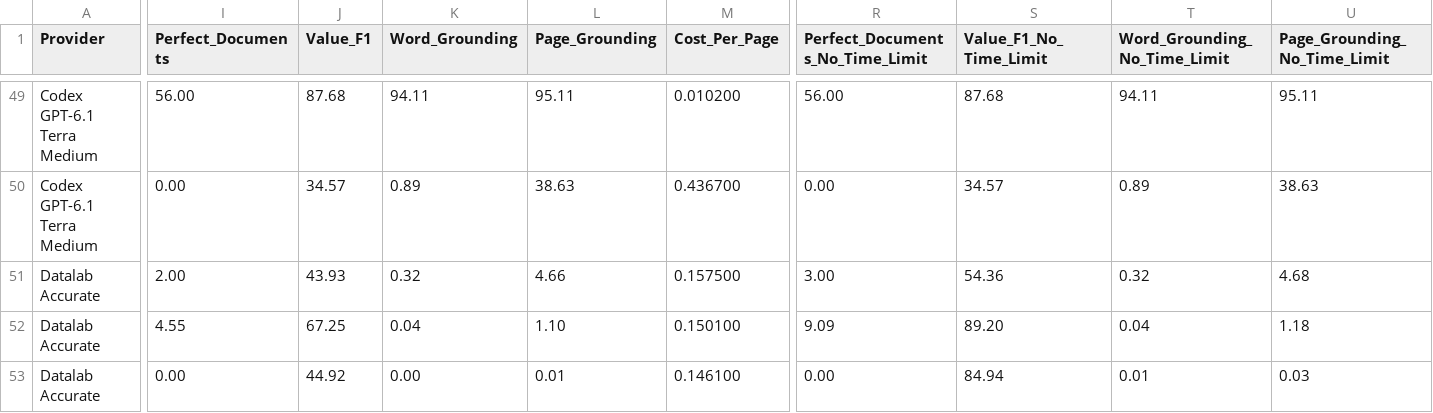
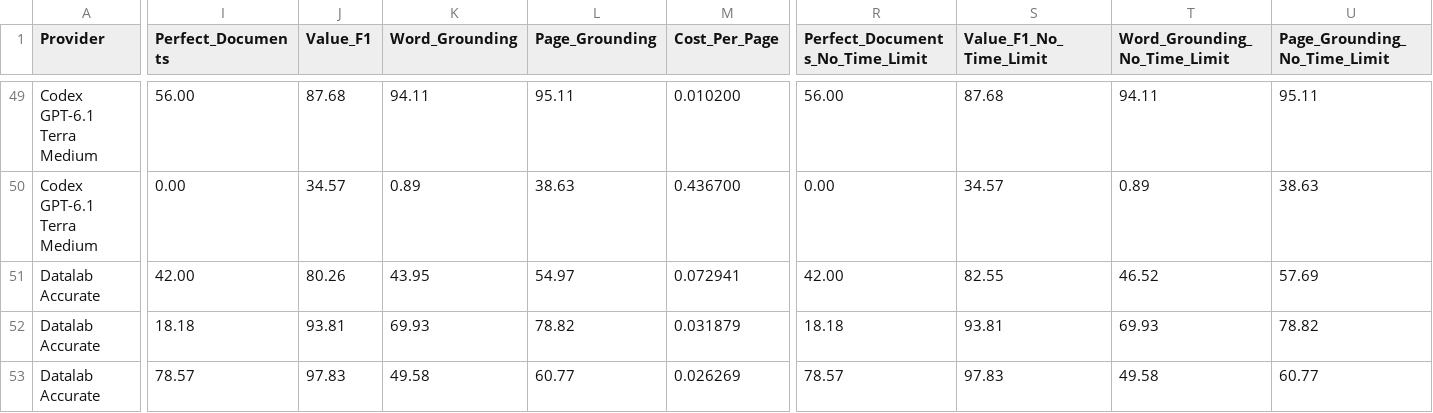
Before and after one commit to run-llama/ExtractBench, a CSV file: leaderboard-pro.csv, drawn as a sheet; only a part is shown, gaps mark what is left out; the diff covers the shown part only; the diff names each change by its address in the sheet, - before the commit and + after, or states it on an @@ line.

```diff
--- a/leaderboard-pro.csv
+++ b/leaderboard-pro.csv
-I51 (Perfect_Documents): 2.00
+I51 (Perfect_Documents): 42.00
-J51 (Value_F1): 43.93
+J51 (Value_F1): 80.26
-K51 (Word_Grounding): 0.32
+K51 (Word_Grounding): 43.95
-L51 (Page_Grounding): 4.66
+L51 (Page_Grounding): 54.97
-M51 (Cost_Per_Page): 0.157500
+M51 (Cost_Per_Page): 0.072941
-R51 (Perfect_Documents_No_Time_Limit): 3.00
+R51 (Perfect_Documents_No_Time_Limit): 42.00
-S51 (Value_F1_No_Time_Limit): 54.36
+S51 (Value_F1_No_Time_Limit): 82.55
-T51 (Word_Grounding_No_Time_Limit): 0.32
+T51 (Word_Grounding_No_Time_Limit): 46.52
-U51 (Page_Grounding_No_Time_Limit): 4.68
+U51 (Page_Grounding_No_Time_Limit): 57.69
-I52 (Perfect_Documents): 4.55
+I52 (Perfect_Documents): 18.18
-J52 (Value_F1): 67.25
+J52 (Value_F1): 93.81
-K52 (Word_Grounding): 0.04
+K52 (Word_Grounding): 69.93
-L52 (Page_Grounding): 1.10
+L52 (Page_Grounding): 78.82
-M52 (Cost_Per_Page): 0.150100
+M52 (Cost_Per_Page): 0.031879
-R52 (Perfect_Documents_No_Time_Limit): 9.09
+R52 (Perfect_Documents_No_Time_Limit): 18.18
-S52 (Value_F1_No_Time_Limit): 89.20
+S52 (Value_F1_No_Time_Limit): 93.81
-T52 (Word_Grounding_No_Time_Limit): 0.04
+T52 (Word_Grounding_No_Time_Limit): 69.93
-U52 (Page_Grounding_No_Time_Limit): 1.18
+U52 (Page_Grounding_No_Time_Limit): 78.82
-I53 (Perfect_Documents): 0.00
+I53 (Perfect_Documents): 78.57
-J53 (Value_F1): 44.92
+J53 (Value_F1): 97.83
-K53 (Word_Grounding): 0.00
+K53 (Word_Grounding): 49.58
-L53 (Page_Grounding): 0.01
+L53 (Page_Grounding): 60.77
-M53 (Cost_Per_Page): 0.146100
+M53 (Cost_Per_Page): 0.026269
-R53 (Perfect_Documents_No_Time_Limit): 0.00
+R53 (Perfect_Documents_No_Time_Limit): 78.57
-S53 (Value_F1_No_Time_Limit): 84.94
+S53 (Value_F1_No_Time_Limit): 97.83
-T53 (Word_Grounding_No_Time_Limit): 0.01
+T53 (Word_Grounding_No_Time_Limit): 49.58
-U53 (Page_Grounding_No_Time_Limit): 0.03
+U53 (Page_Grounding_No_Time_Limit): 60.77
```
Also changed, not shown: 28 edited cells elsewhere in this file, leaderboard.csv, 1 other file.
